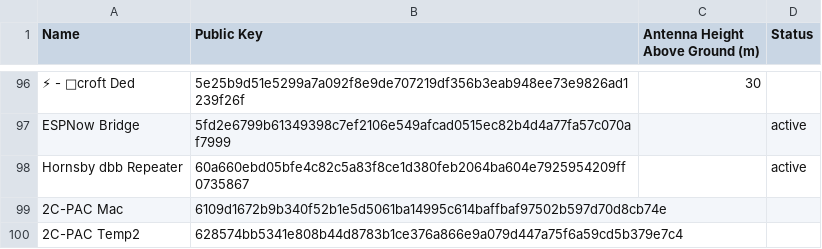
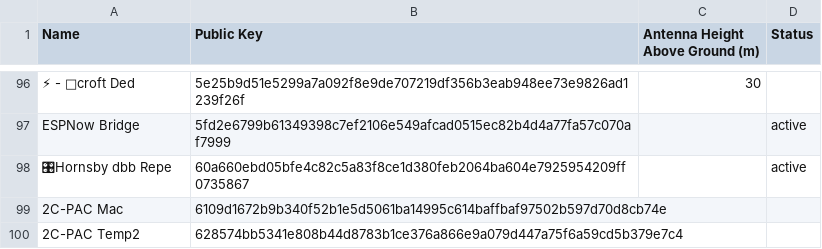
Before and after one commit to s3m1s0n1c/nswmesh_wiki, a CSV file: data/meshcore_repeaters_hag.csv, drawn as a sheet; only a part is shown, gaps mark what is left out; the diff names each change by its address in the sheet, - before the commit and + after, or states it on an @@ line.

```diff
--- a/data/meshcore_repeaters_hag.csv
+++ b/data/meshcore_repeaters_hag.csv
-A98 (Name): Hornsby dbb Repeater
+A98 (Name): 🎛Hornsby dbb Repe
```
Also changed, not shown: 1 other file.
